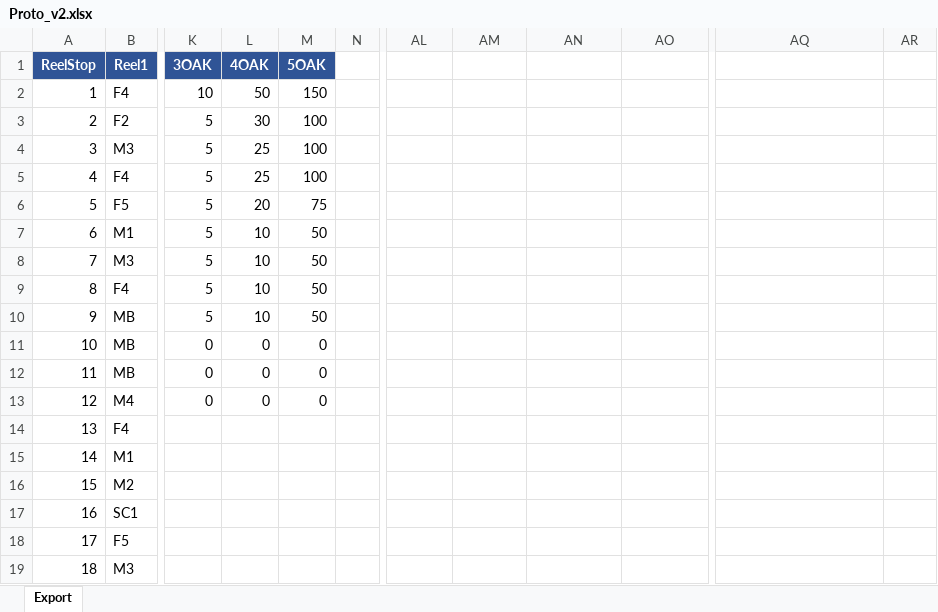
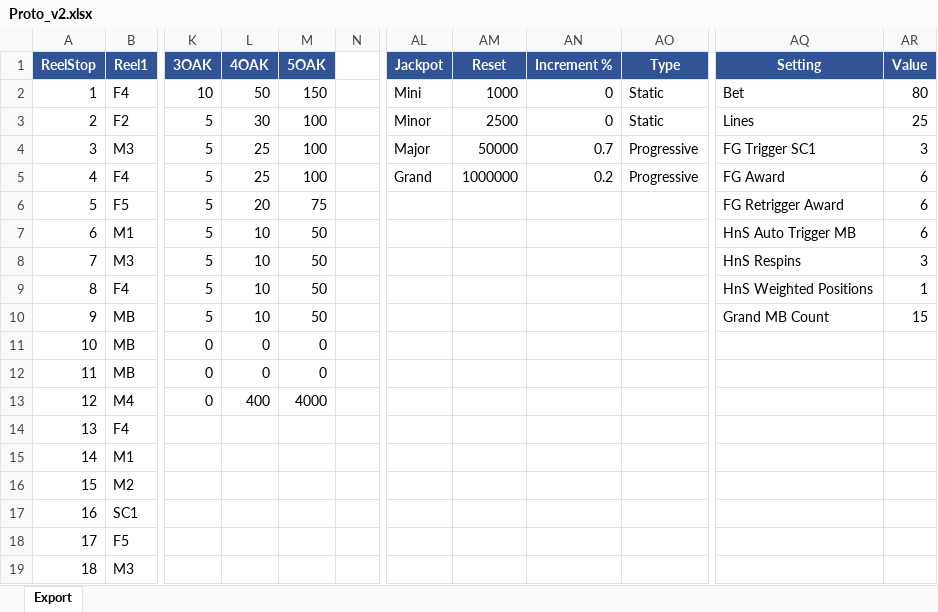
Before and after one commit to wstaufe-dev/Claude-Proto, an Excel workbook: math/Proto_v2.xlsx, sheet Export, drawn as a sheet; only a part is shown, gaps mark what is left out; values as stored, in another font and other column widths than the file's, no borders; the diff names each change by its address in the sheet, - before the commit and + after, or states it on an @@ line.

```diff
--- a/math/Proto_v2.xlsx (sheet Export)
+++ b/math/Proto_v2.xlsx (sheet Export)
-AL1: (empty)
+AL1: Jackpot
-AL1:AO1 fill: none
+AL1:AO1 fill: #305496
-AM1: (empty)
+AM1: Reset
-AN1: (empty)
+AN1: Increment %
-AO1: (empty)
+AO1: Type
-AQ1: (empty)
+AQ1: Setting
-AQ1:AR1 fill: none
+AQ1:AR1 fill: #305496
-AR1: (empty)
+AR1: Value
-AL2 (Jackpot): (empty)
+AL2 (Jackpot): Mini
-AM2 (Reset): (empty)
+AM2 (Reset): 1000
-AN2:AN3 (Increment %): (empty)
+AN2:AN3 (Increment %): 0
-AO2:AO3 (Type): (empty)
+AO2:AO3 (Type): Static
-AQ2 (Setting): (empty)
+AQ2 (Setting): Bet
-AR2 (Value): (empty)
+AR2 (Value): 80
-AL3 (Jackpot): (empty)
+AL3 (Jackpot): Minor
-AM3 (Reset): (empty)
+AM3 (Reset): 2500
-AQ3 (Setting): (empty)
+AQ3 (Setting): Lines
-AR3 (Value): (empty)
+AR3 (Value): 25
-AL4 (Jackpot): (empty)
+AL4 (Jackpot): Major
-AM4 (Reset): (empty)
+AM4 (Reset): 50000
-AN4 (Increment %): (empty)
+AN4 (Increment %): 0.7
-AO4:AO5 (Type): (empty)
+AO4:AO5 (Type): Progressive
-AQ4 (Setting): (empty)
+AQ4 (Setting): FG Trigger SC1
-AR4 (Value): (empty)
+AR4 (Value): 3
-AL5 (Jackpot): (empty)
+AL5 (Jackpot): Grand
-AM5 (Reset): (empty)
+AM5 (Reset): 1000000
-AN5 (Increment %): (empty)
+AN5 (Increment %): 0.2
-AQ5 (Setting): (empty)
+AQ5 (Setting): FG Award
-AR5:AR7 (Value): (empty)
+AR5:AR7 (Value): 6
-AQ6 (Setting): (empty)
+AQ6 (Setting): FG Retrigger Award
-AQ7 (Setting): (empty)
+AQ7 (Setting): HnS Auto Trigger MB
-AQ8 (Setting): (empty)
+AQ8 (Setting): HnS Respins
-AR8 (Value): (empty)
+AR8 (Value): 3
-AQ9 (Setting): (empty)
+AQ9 (Setting): HnS Weighted Positions
-AR9 (Value): (empty)
+AR9 (Value): 1
-AQ10 (Setting): (empty)
+AQ10 (Setting): Grand MB Count
-AR10 (Value): (empty)
+AR10 (Value): 15
-L13 (4OAK): 0
+L13 (4OAK): 400
-M13 (5OAK): 0
+M13 (5OAK): 4000
```
Also changed, not shown: 1 other file.
